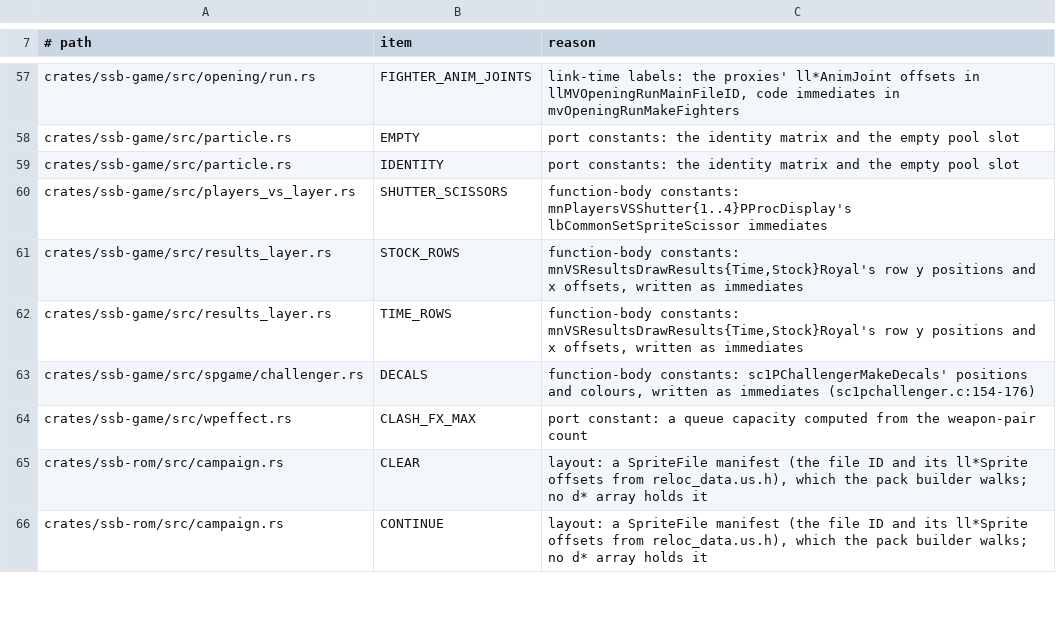
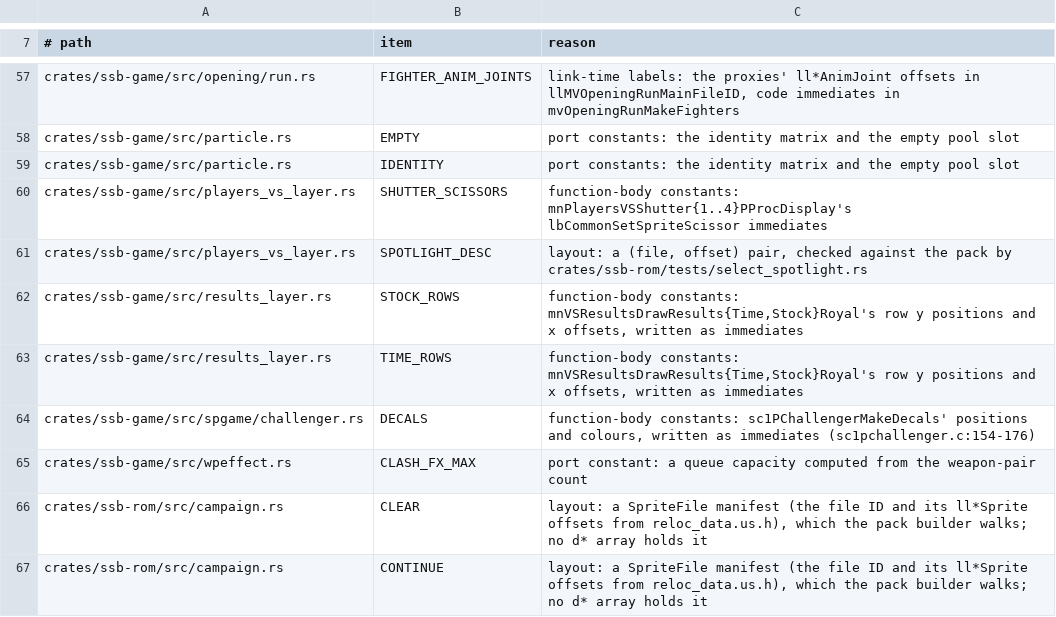
Before and after one commit to ItsNoHax/SSB64PSP, a TSV file: tools/docs/rom_tables_baseline.tsv, drawn as a sheet; only a part is shown, gaps mark what is left out.

Commit message:
feat(select): draw select spotlight, results fighters step at creation
Select spotlight (file 22 0x568, head 1 XLU, after head-0 fighters) drawn
in VS, training, 1P and bonus selects; N64 capture agrees (RE-411,
RE-448, RE-450). Results fighters step from the creation tic (RE-528).
Boxed StageClear in spgame Screen (clippy large_enum_variant).

Rebaselined: f1-vs-no-contest 2861, f1-vs-results 927,
f1-vs-results-link 16821 native px.
New rows: f1-vs-players-held, f1-training-select-held (228 goldens).
Deviation: link 10/15/18 particle lists draw after the pool.

```diff
--- a/tools/docs/rom_tables_baseline.tsv
+++ b/tools/docs/rom_tables_baseline.tsv
@@ -60,2 +60,3 @@ crates/ssb-game/src/particle.rs	IDENTITY	port constants: the identity matrix and
 crates/ssb-game/src/players_vs_layer.rs	SHUTTER_SCISSORS	function-body constants: mnPlayersVSShutter{1..4}PProcDisplay's lbCommonSetSpriteScissor immediates
+crates/ssb-game/src/players_vs_layer.rs	SPOTLIGHT_DESC	layout: a (file, offset) pair, checked against the pack by crates/ssb-rom/tests/select_spotlight.rs
 crates/ssb-game/src/results_layer.rs	STOCK_ROWS	function-body constants: mnVSResultsDrawResults{Time,Stock}Royal's row y positions and x offsets, written as immediates
```
Also changed, not shown: 26 other files.
